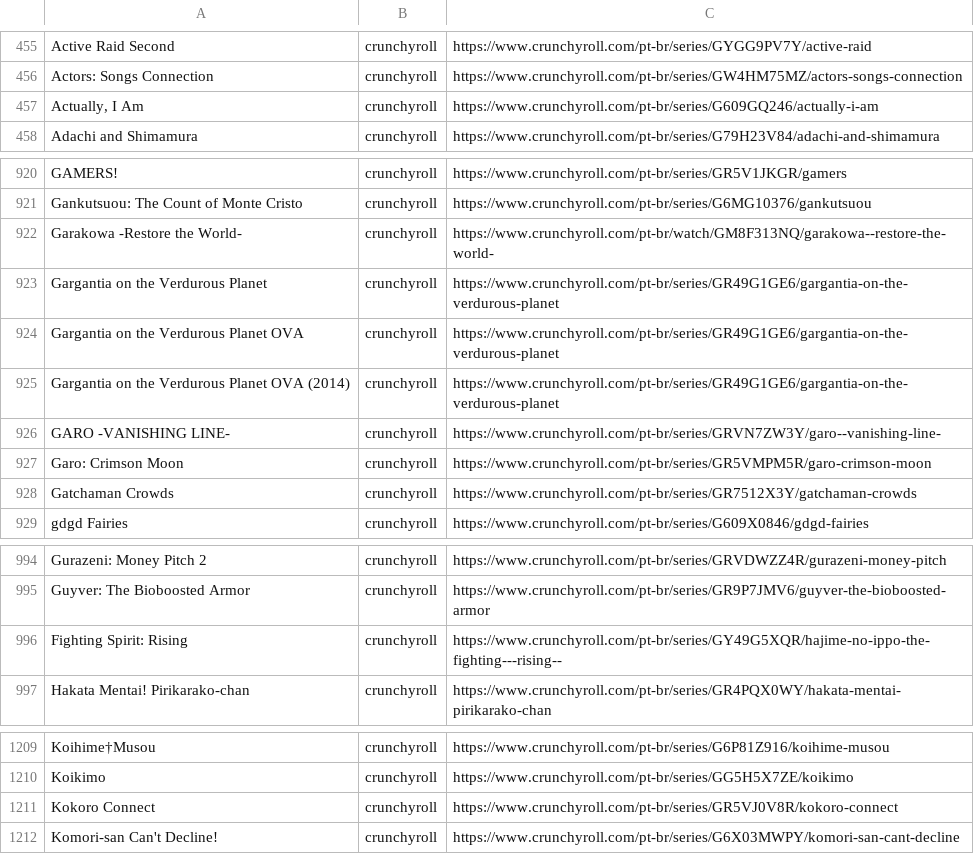
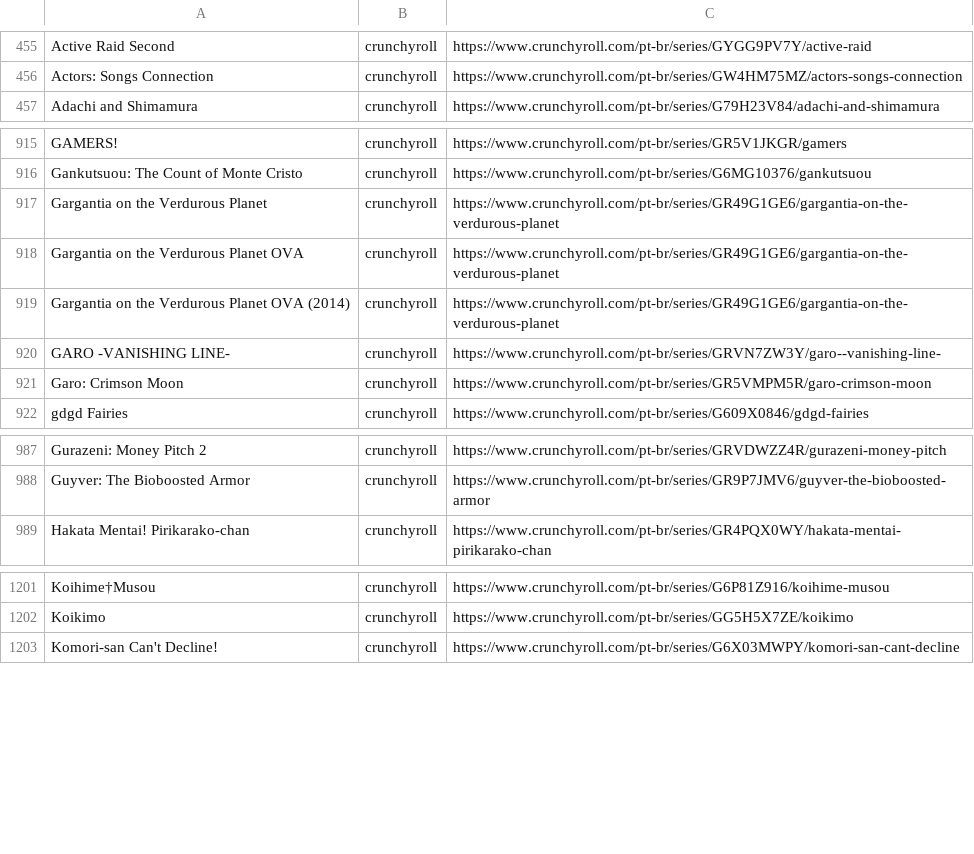
Before and after one commit to SantosThiago/Aniwatch_site, a CSV file: animes.csv, drawn as a sheet; only a part is shown, gaps mark what is left out; the diff covers the shown part only.

```diff
--- a/animes.csv
+++ b/animes.csv
@@ -456,3 +456,2 @@ Active Raid Second,crunchyroll,https://www.crunchyroll.com/pt-br/series/GYGG9PV7
 Actors: Songs Connection,crunchyroll,https://www.crunchyroll.com/pt-br/series/GW4HM75MZ/actors-songs-connection
-"Actually, I Am",crunchyroll,https://www.crunchyroll.com/pt-br/series/G609GQ246/actually-i-am
 Adachi and Shimamura,crunchyroll,https://www.crunchyroll.com/pt-br/series/G79H23V84/adachi-and-shimamura
@@ -921,3 +916,2 @@ GAMERS!,crunchyroll,https://www.crunchyroll.com/pt-br/series/GR5V1JKGR/gamers
 Gankutsuou: The Count of Monte Cristo,crunchyroll,https://www.crunchyroll.com/pt-br/series/G6MG10376/gankutsuou
-Garakowa -Restore the World-,crunchyroll,https://www.crunchyroll.com/pt-br/watch/GM8F313NQ/garakowa--restore-the-world-
 Gargantia on the Verdurous Planet,crunchyroll,https://www.crunchyroll.com/pt-br/series/GR49G1GE6/gargantia-on-the-verdurous-planet
@@ -927,3 +921,2 @@ GARO -VANISHING LINE-,crunchyroll,https://www.crunchyroll.com/pt-br/series/GRVN7
 Garo: Crimson Moon,crunchyroll,https://www.crunchyroll.com/pt-br/series/GR5VMPM5R/garo-crimson-moon
-Gatchaman Crowds,crunchyroll,https://www.crunchyroll.com/pt-br/series/GR7512X3Y/gatchaman-crowds
 gdgd Fairies,crunchyroll,https://www.crunchyroll.com/pt-br/series/G609X0846/gdgd-fairies
@@ -995,3 +988,2 @@ Gurazeni: Money Pitch 2,crunchyroll,https://www.crunchyroll.com/pt-br/series/GRV
 Guyver: The Bioboosted Armor,crunchyroll,https://www.crunchyroll.com/pt-br/series/GR9P7JMV6/guyver-the-bioboosted-armor
-Fighting Spirit: Rising,crunchyroll,https://www.crunchyroll.com/pt-br/series/GY49G5XQR/hajime-no-ippo-the-fighting---rising--
 Hakata Mentai! Pirikarako-chan,crunchyroll,https://www.crunchyroll.com/pt-br/series/GR4PQX0WY/hakata-mentai-pirikarako-chan
@@ -1210,3 +1202,2 @@ Koihime†Musou,crunchyroll,https://www.crunchyroll.com/pt-br/series/G6P81Z916/k
 Koikimo,crunchyroll,https://www.crunchyroll.com/pt-br/series/GG5H5X7ZE/koikimo
-Kokoro Connect,crunchyroll,https://www.crunchyroll.com/pt-br/series/GR5VJ0V8R/kokoro-connect
 Komori-san Can't Decline!,crunchyroll,https://www.crunchyroll.com/pt-br/series/G6X03MWPY/komori-san-cant-decline
```
Also changed, not shown: 1 added row, 9 removed rows and 11 edited cells elsewhere in this file, 6 other files.
